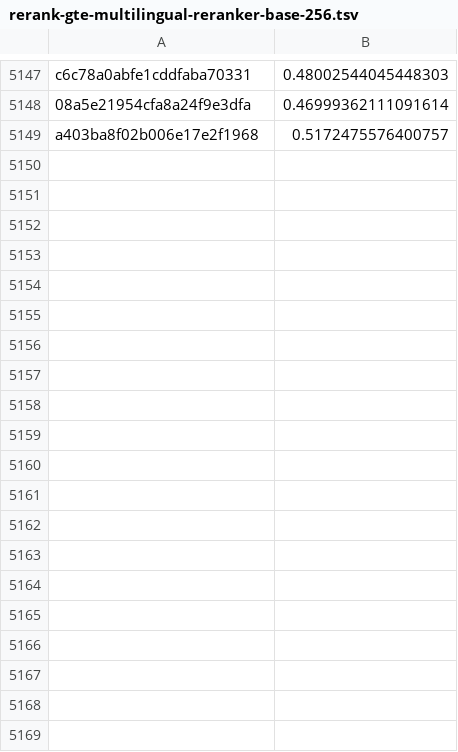
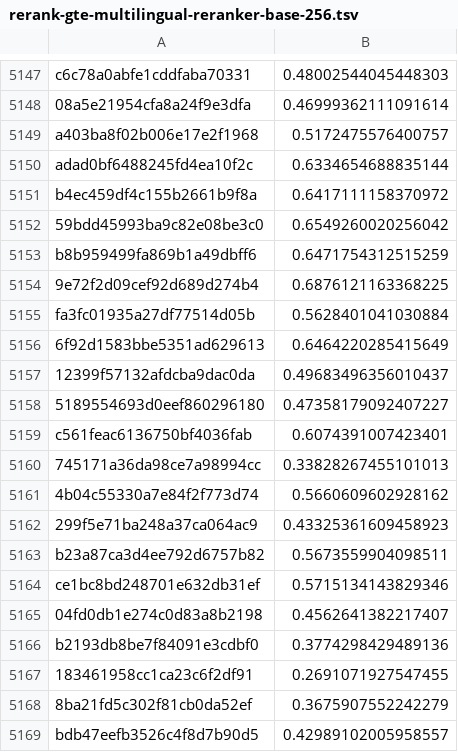
Before and after one commit to hamzabilal000/mahsool.ai, a TSV file: eval/cache/rerank-gte-multilingual-reranker-base-256.tsv, drawn as a sheet; only a part is shown, gaps mark what is left out; the diff covers the shown part only.

Commit message:
eval(cache): rewrites and reranker scores from the D63 checks

```diff
--- a/eval/cache/rerank-gte-multilingual-reranker-base-256.tsv
+++ b/eval/cache/rerank-gte-multilingual-reranker-base-256.tsv
@@ -5149 +5149,21 @@ c6c78a0abfe1cddfaba70331	0.48002544045448303
 a403ba8f02b006e17e2f1968	0.5172475576400757
+adad0bf6488245fd4ea10f2c	0.6334654688835144
+b4ec459df4c155b2661b9f8a	0.6417111158370972
+59bdd45993ba9c82e08be3c0	0.6549260020256042
+b8b959499fa869b1a49dbff6	0.6471754312515259
+9e72f2d09cef92d689d274b4	0.6876121163368225
+fa3fc01935a27df77514d05b	0.5628401041030884
+6f92d1583bbe5351ad629613	0.6464220285415649
+12399f57132afdcba9dac0da	0.49683496356010437
+5189554693d0eef860296180	0.47358179092407227
+c561feac6136750bf4036fab	0.6074391007423401
+745171a36da98ce7a98994cc	0.33828267455101013
+4b04c55330a7e84f2f773d74	0.5660609602928162
+299f5e71ba248a37ca064ac9	0.43325361609458923
+b23a87ca3d4ee792d6757b82	0.5673559904098511
+ce1bc8bd248701e632db31ef	0.5715134143829346
+04fd0db1e274c0d83a8b2198	0.4562641382217407
+b2193db8be7f84091e3cdbf0	0.3774298429489136
+183461958cc1ca23c6f2df91	0.2691071927547455
+8ba21fd5c302f81cb0da52ef	0.3675907552242279
+bdb47eefb3526c4f8d7b90d5	0.42989102005958557
```
Also changed, not shown: 54 added rows elsewhere in this file, 1 other file.
